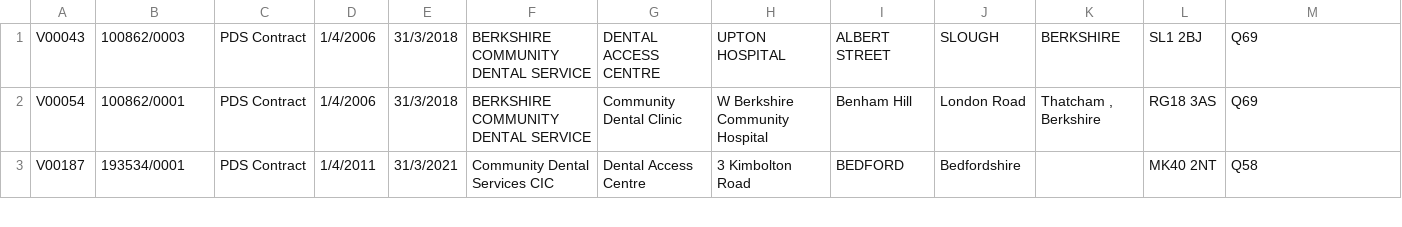
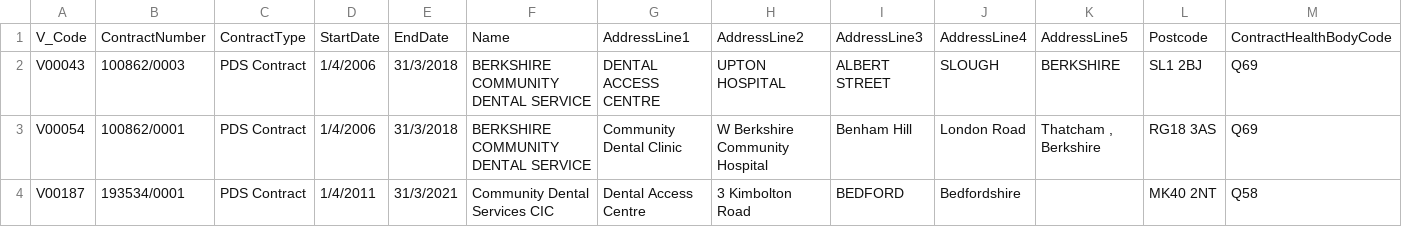
Before and after one commit to neilbmclaughlin/connecting-to-services, a CSV file: resources/community_dentists.csv, drawn as a sheet; only a part is shown; rows hold the shown columns only; the diff names each change by its address in the sheet, - before the commit and + after, or states it on an @@ line.

```diff
--- a/resources/community_dentists.csv
+++ b/resources/community_dentists.csv
+row 1: V_Code | ContractNumber | ContractType | StartDate | EndDate | Name | AddressLine1 | AddressLine2 | AddressLine3 | AddressLine4 | AddressLine5 | Postcode | ContractHealthBodyCode
```
Also changed, not shown: 1 other file.
